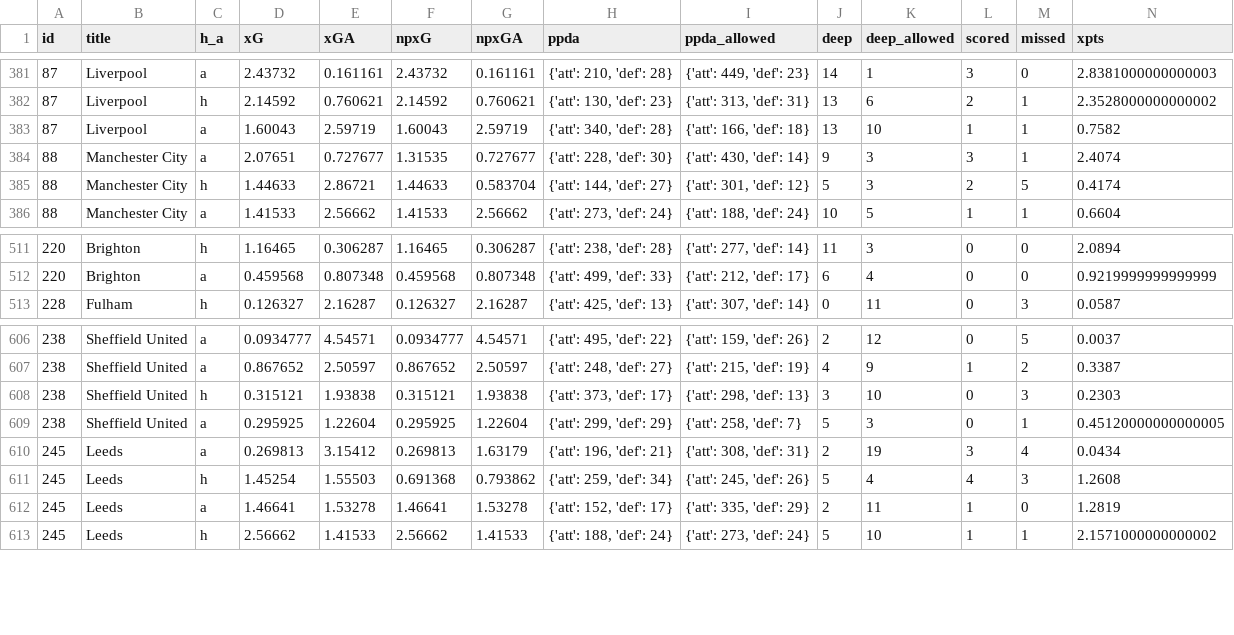
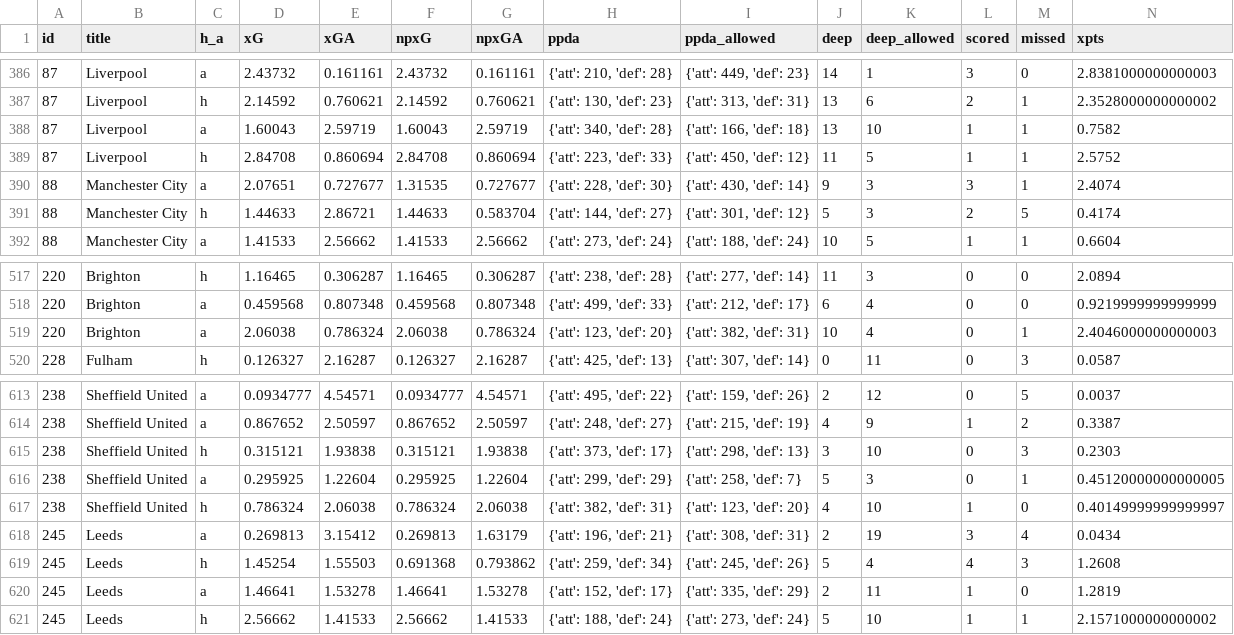
Before and after one commit to bojanstavrikj/LordsofFPL, a CSV file: data/teams_full.csv, drawn as a sheet; only a part is shown, gaps mark what is left out; rows hold the shown columns only; the diff covers the shown part only; the diff names each change by its address in the sheet, - before the commit and + after, or states it on an @@ line.

```diff
--- a/data/teams_full.csv
+++ b/data/teams_full.csv
+row 389: 87 | Liverpool | h | 2.84708 | 0.860694 | 2.84708 | 0.860694 | {'att': 223, 'def': 33} | {'att': 450, 'def': 12} | 11 | 5 | 1 | 1 | 2.5752
+row 519: 220 | Brighton | a | 2.06038 | 0.786324 | 2.06038 | 0.786324 | {'att': 123, 'def': 20} | {'att': 382, 'def': 31} | 10 | 4 | 0 | 1 | 2.4046000000000003
+row 617: 238 | Sheffield United | h | 0.786324 | 2.06038 | 0.786324 | 2.06038 | {'att': 382, 'def': 31} | {'att': 123, 'def': 20} | 4 | 10 | 1 | 0 | 0.40149999999999997
```
Also changed, not shown: 5 added rows elsewhere in this file, data/fixtures.csv, 1 other file.
